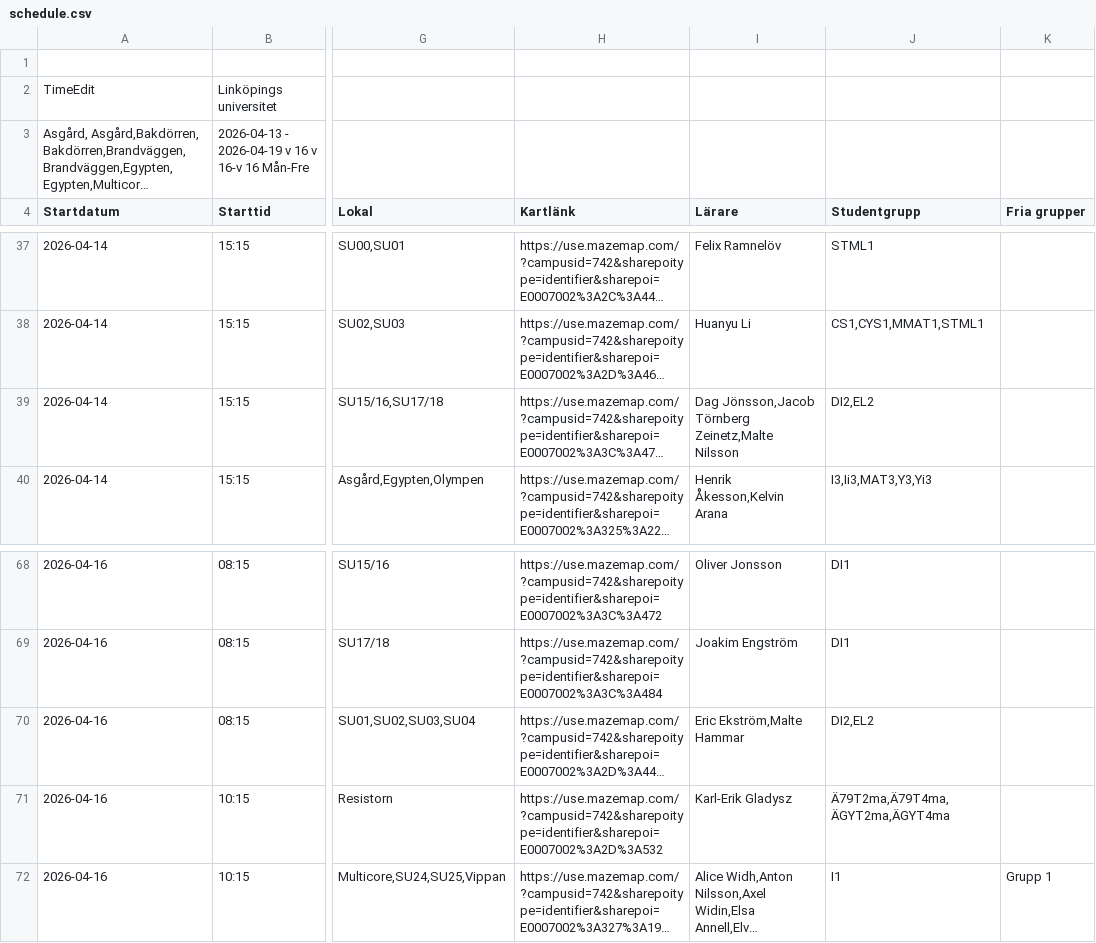
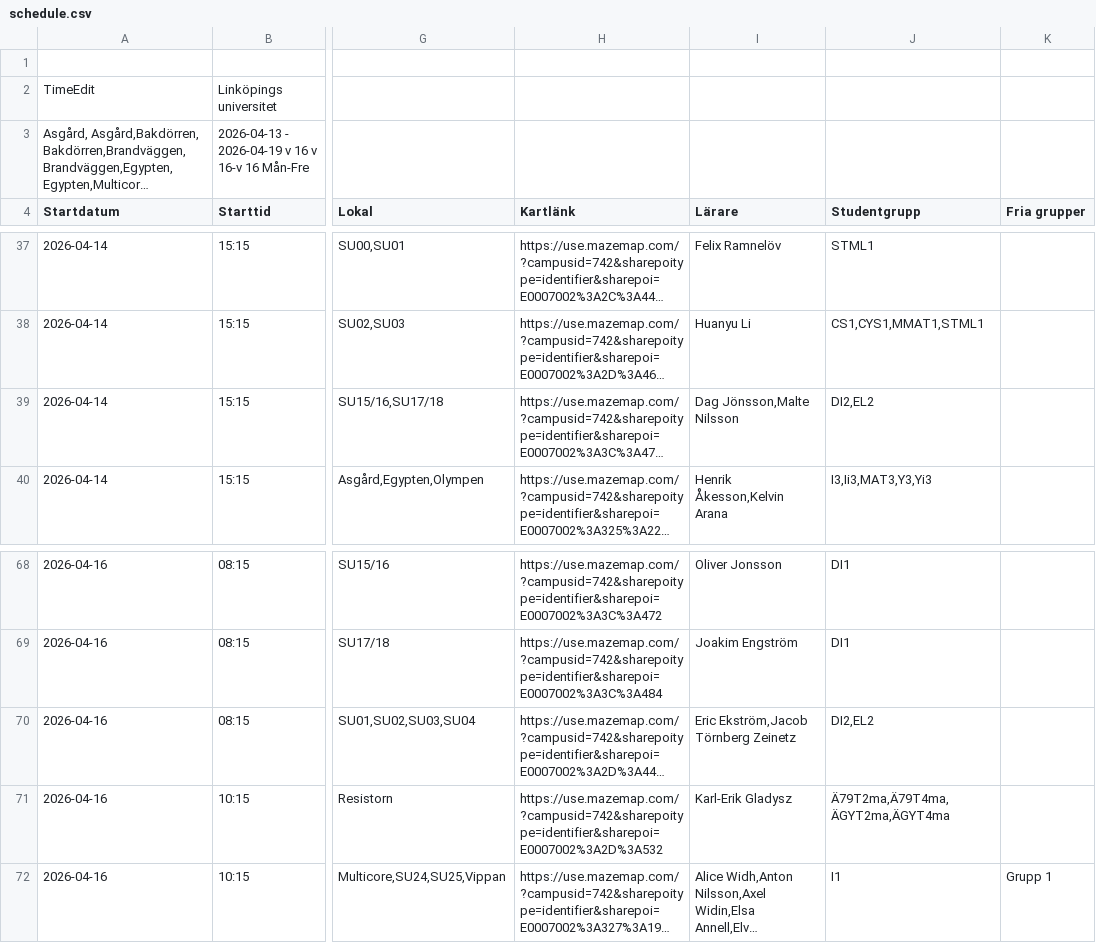
Before and after one commit to saltlakrits/saltlakrits.github.io, a CSV file: data/schedule.csv, drawn as a sheet; only a part is shown, gaps mark what is left out; long unchanged cells end in …; the diff names each change by its address in the sheet, - before the commit and + after, or states it on an @@ line.

```diff
--- a/data/schedule.csv
+++ b/data/schedule.csv
-I39 (Lärare): Dag Jönsson,Jacob Törnberg Zeinetz,Malte Nilsson
+I39 (Lärare): Dag Jönsson,Malte Nilsson
-I70 (Lärare): Eric Ekström,Malte Hammar
+I70 (Lärare): Eric Ekström,Jacob Törnberg Zeinetz
```
